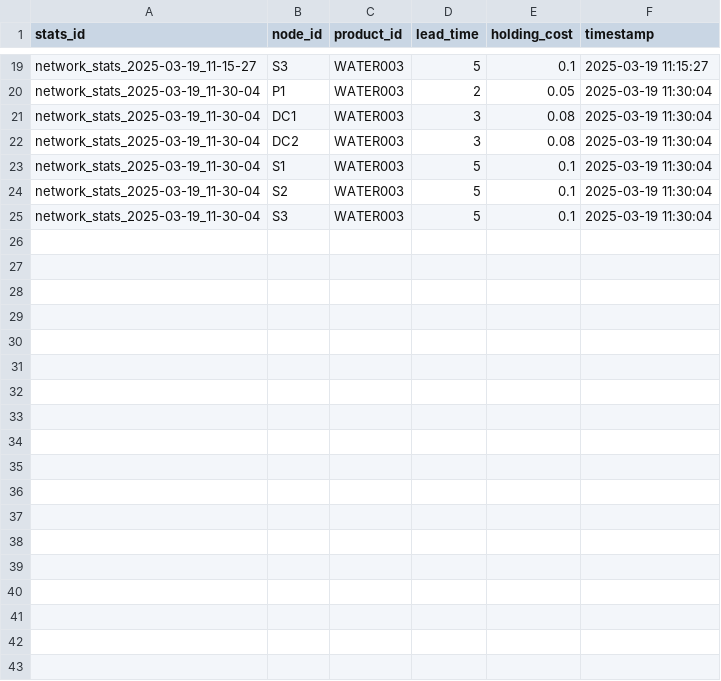
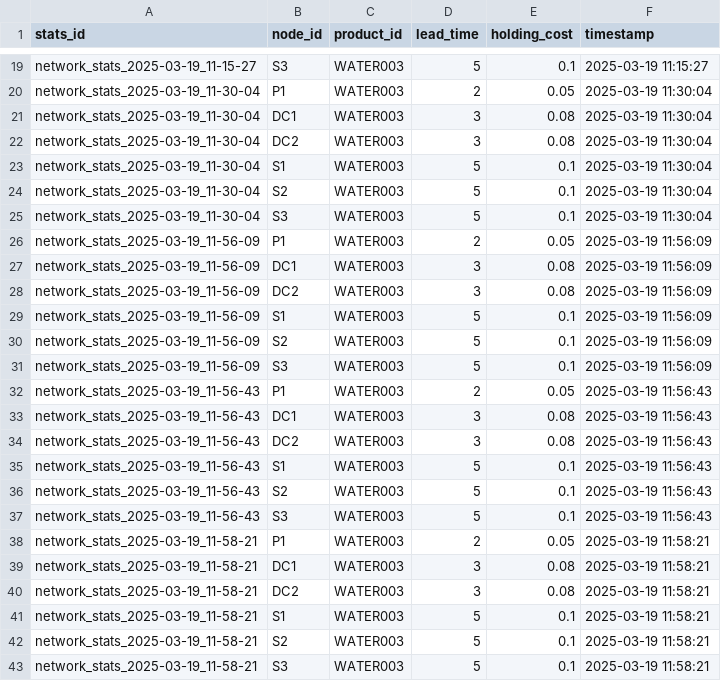
Before and after one commit to AdvantusAI/MEIO_Solver, a CSV file: results/optimization/product_statistics.csv, drawn as a sheet; only a part is shown, gaps mark what is left out.

```diff
--- a/results/optimization/product_statistics.csv
+++ b/results/optimization/product_statistics.csv
@@ -25 +25,19 @@ network_stats_2025-03-19_11-30-04,S2,WATER003,5,0.1,2025-03-19 11:30:04
 network_stats_2025-03-19_11-30-04,S3,WATER003,5,0.1,2025-03-19 11:30:04
+network_stats_2025-03-19_11-56-09,P1,WATER003,2,0.05,2025-03-19 11:56:09
+network_stats_2025-03-19_11-56-09,DC1,WATER003,3,0.08,2025-03-19 11:56:09
+network_stats_2025-03-19_11-56-09,DC2,WATER003,3,0.08,2025-03-19 11:56:09
+network_stats_2025-03-19_11-56-09,S1,WATER003,5,0.1,2025-03-19 11:56:09
+network_stats_2025-03-19_11-56-09,S2,WATER003,5,0.1,2025-03-19 11:56:09
+network_stats_2025-03-19_11-56-09,S3,WATER003,5,0.1,2025-03-19 11:56:09
+network_stats_2025-03-19_11-56-43,P1,WATER003,2,0.05,2025-03-19 11:56:43
+network_stats_2025-03-19_11-56-43,DC1,WATER003,3,0.08,2025-03-19 11:56:43
+network_stats_2025-03-19_11-56-43,DC2,WATER003,3,0.08,2025-03-19 11:56:43
+network_stats_2025-03-19_11-56-43,S1,WATER003,5,0.1,2025-03-19 11:56:43
+network_stats_2025-03-19_11-56-43,S2,WATER003,5,0.1,2025-03-19 11:56:43
+network_stats_2025-03-19_11-56-43,S3,WATER003,5,0.1,2025-03-19 11:56:43
+network_stats_2025-03-19_11-58-21,P1,WATER003,2,0.05,2025-03-19 11:58:21
+network_stats_2025-03-19_11-58-21,DC1,WATER003,3,0.08,2025-03-19 11:58:21
+network_stats_2025-03-19_11-58-21,DC2,WATER003,3,0.08,2025-03-19 11:58:21
+network_stats_2025-03-19_11-58-21,S1,WATER003,5,0.1,2025-03-19 11:58:21
+network_stats_2025-03-19_11-58-21,S2,WATER003,5,0.1,2025-03-19 11:58:21
+network_stats_2025-03-19_11-58-21,S3,WATER003,5,0.1,2025-03-19 11:58:21
```
Also changed, not shown: results/optimization/node_statistics.csv, results/optimization/optimization_results.csv, 9 other files.
